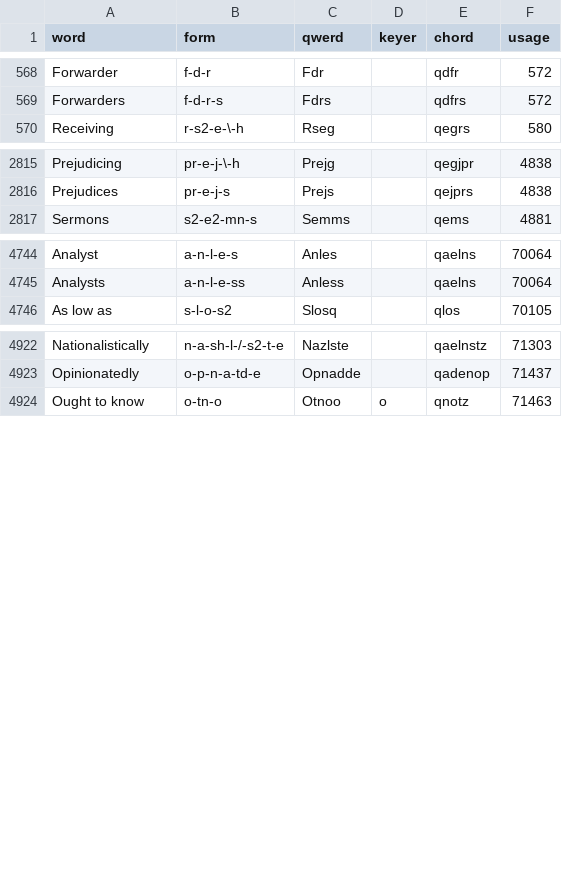
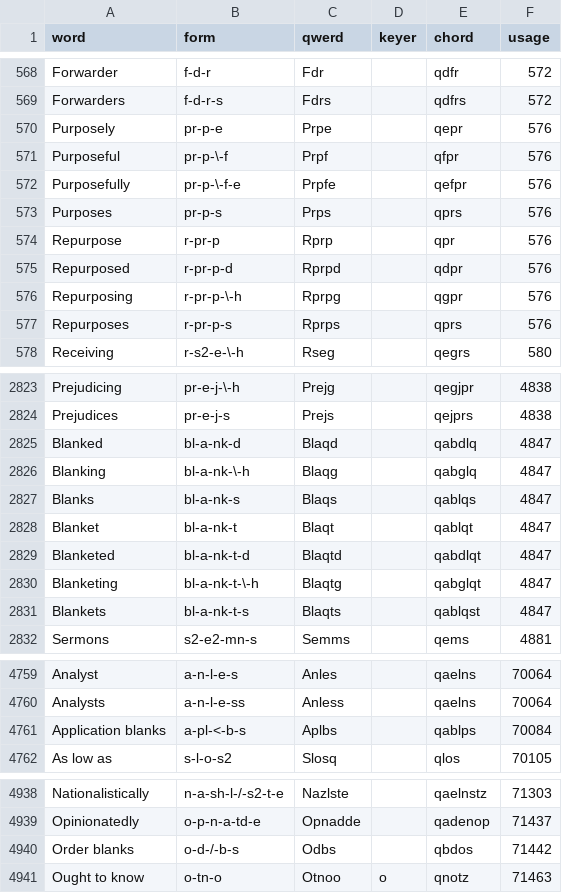
Before and after one commit to codepoke-kk/qwertigraphy, a CSV file: qwertigraph/dictionaries/anniversary_supplement.csv, drawn as a sheet; only a part is shown, gaps mark what is left out.

```diff
--- a/qwertigraph/dictionaries/anniversary_supplement.csv
+++ b/qwertigraph/dictionaries/anniversary_supplement.csv
@@ -569,2 +569,10 @@ Forwarder,f-d-r,Fdr,,qdfr,572
 Forwarders,f-d-r-s,Fdrs,,qdfrs,572
+Purposely,pr-p-e,Prpe,,qepr,576
+Purposeful,pr-p-\-f,Prpf,,qfpr,576
+Purposefully,pr-p-\-f-e,Prpfe,,qefpr,576
+Purposes,pr-p-s,Prps,,qprs,576
+Repurpose,r-pr-p,Rprp,,qpr,576
+Repurposed,r-pr-p-d,Rprpd,,qdpr,576
+Repurposing,r-pr-p-\-h,Rprpg,,qgpr,576
+Repurposes,r-pr-p-s,Rprps,,qprs,576
 Receiving,r-s2-e-\-h,Rseg,,qegrs,580
@@ -2816,2 +2824,9 @@ Prejudicing,pr-e-j-\-h,Prejg,,qegjpr,4838
 Prejudices,pr-e-j-s,Prejs,,qejprs,4838
+Blanked,bl-a-nk-d,Blaqd,,qabdlq,4847
+Blanking,bl-a-nk-\-h,Blaqg,,qabglq,4847
+Blanks,bl-a-nk-s,Blaqs,,qablqs,4847
+Blanket,bl-a-nk-t,Blaqt,,qablqt,4847
+Blanketed,bl-a-nk-t-d,Blaqtd,,qabdlqt,4847
+Blanketing,bl-a-nk-t-\-h,Blaqtg,,qabglqt,4847
+Blankets,bl-a-nk-t-s,Blaqts,,qablqst,4847
 Sermons,s2-e2-mn-s,Semms,,qems,4881
@@ -4745,2 +4760,3 @@ Analyst,a-n-l-e-s,Anles,,qaelns,70064
 Analysts,a-n-l-e-ss,Anless,,qaelns,70064
+Application blanks,a-pl-<-b-s,Aplbs,,qablps,70084
 As low as,s-l-o-s2,Slosq,,qlos,70105
@@ -4923,2 +4939,3 @@ Nationalistically,n-a-sh-l-/-s2-t-e,Nazlste,,qaelnstz,71303
 Opinionatedly,o-p-n-a-td-e,Opnadde,,qadenop,71437
+Order blanks,o-d-/-b-s,Odbs,,qbdos,71442
 Ought to know,o-tn-o,Otnoo,o,qnotz,71463
```
Also changed, not shown: qwertigraph/dictionaries/anniversary_cmu.csv.
